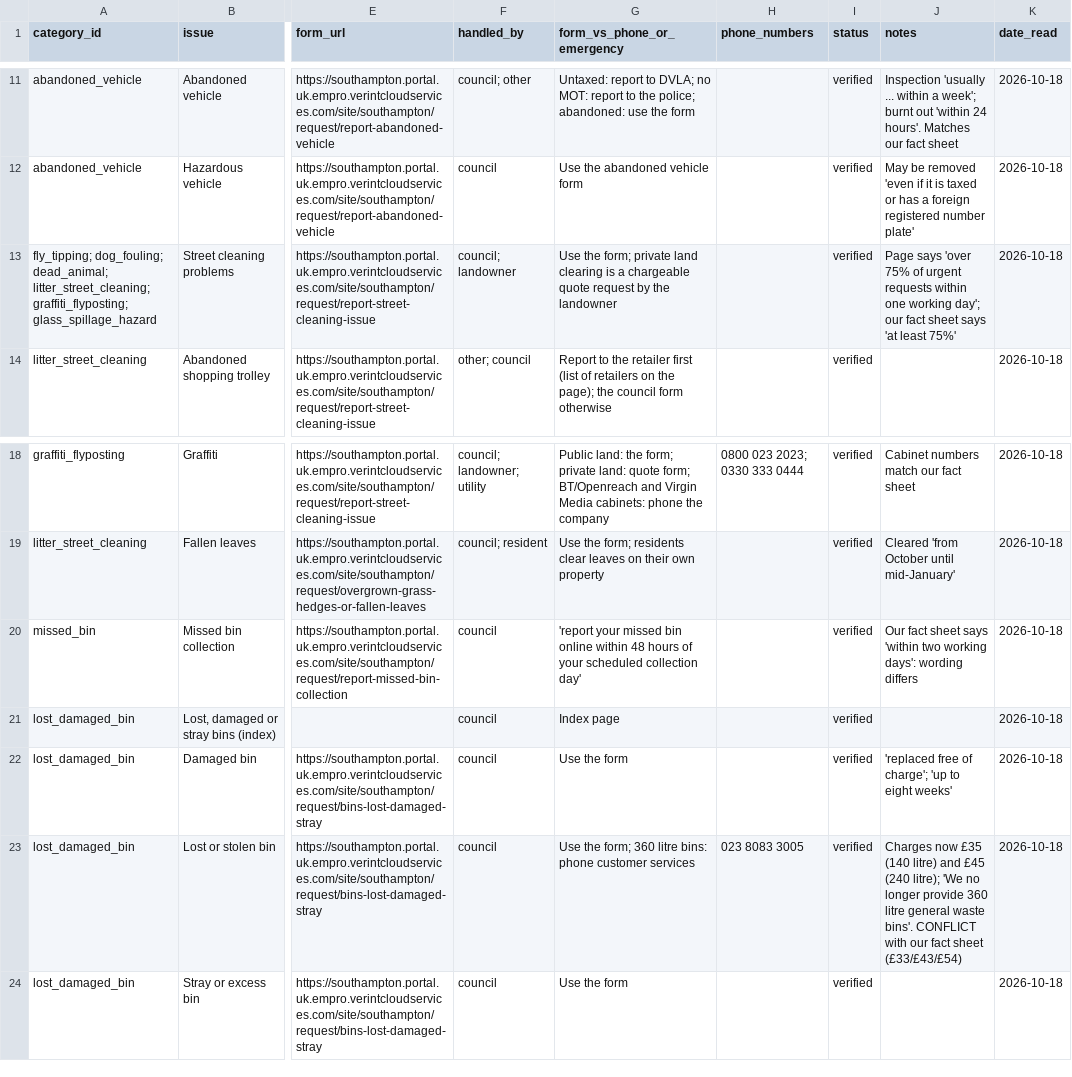
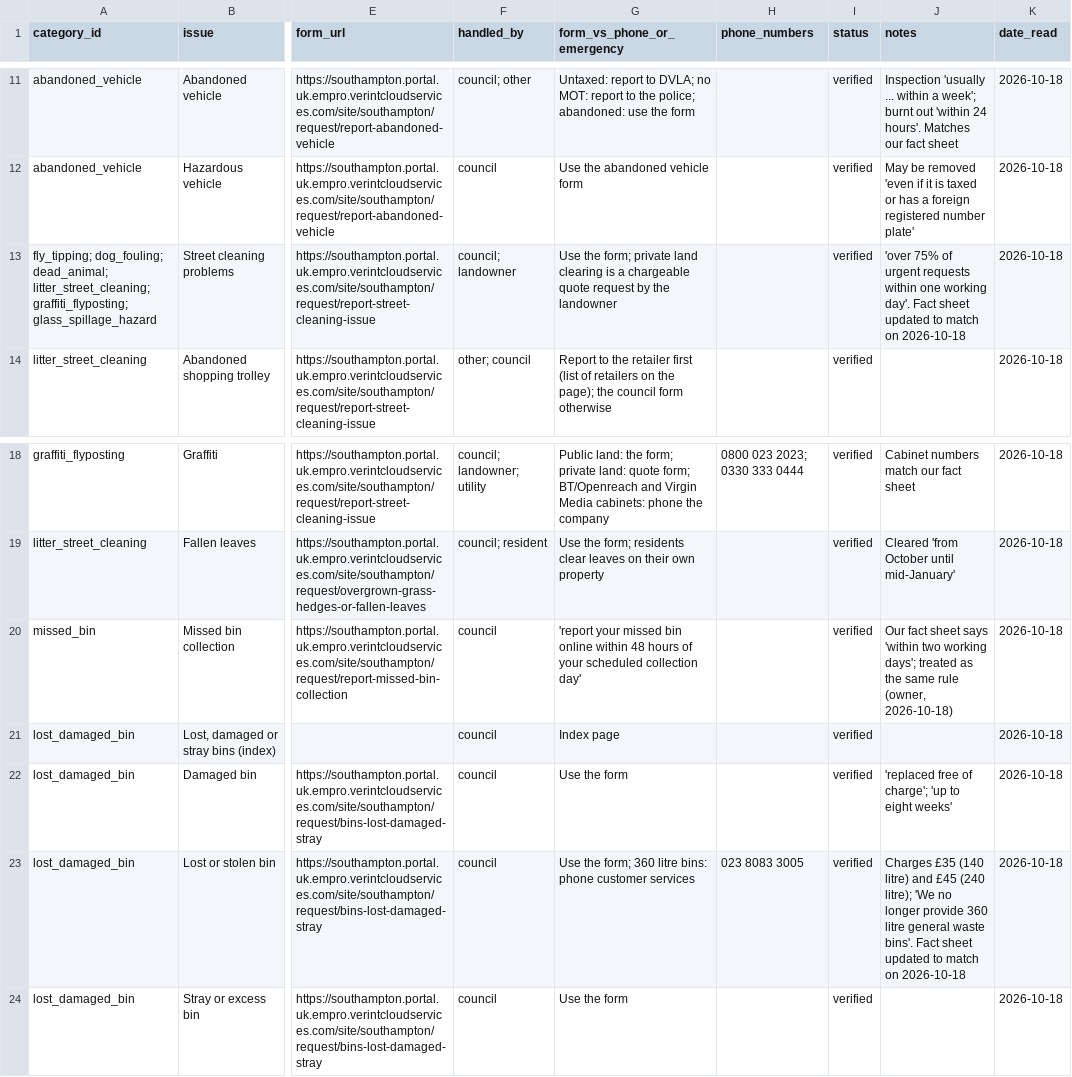
Before and after one commit to KRAA5H/sotonaiship-26, a CSV file: reference/council_pages.csv, drawn as a sheet; only a part is shown, gaps mark what is left out; the diff names each change by its address in the sheet, - before the commit and + after, or states it on an @@ line.

```diff
--- a/reference/council_pages.csv
+++ b/reference/council_pages.csv
-J13 (notes): Page says 'over 75% of urgent requests within one working day'; our fact sheet says 'at least 75%'
+J13 (notes): 'over 75% of urgent requests within one working day'. Fact sheet updated to match on 2026-10-18
-J20 (notes): …two working days': wording differs
+J20 (notes): …two working days'; treated as the same rule (owner, 2026-10-18)
-J23 (notes): Charges now £35 (140 litre) and £45 (240 litre); 'We no longer provide 360 litre general waste bins'. CONFLICT with our fact sheet (£33/£43/£54)
+J23 (notes): Charges £35 (140 litre) and £45 (240 litre); 'We no longer provide 360 litre general waste bins'. Fact sheet updated to match on 2026-10-18
```
Also changed, not shown: agent/confirmed_with_websites.csv, reference/proposed_additions.csv, 25 other files.
